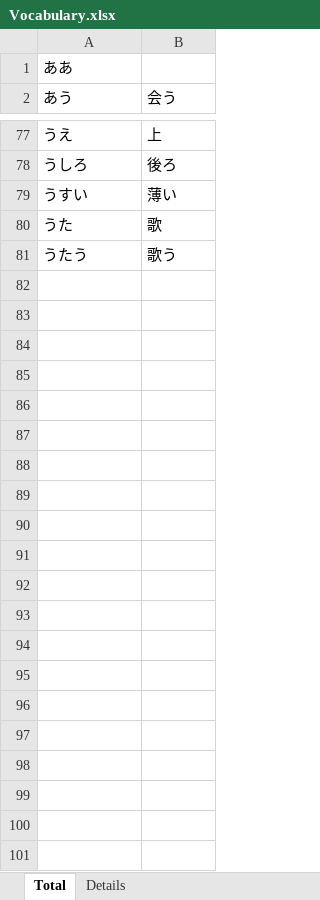
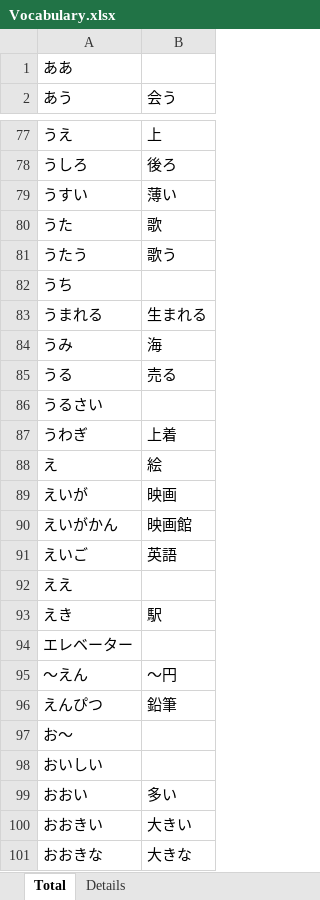
Before and after one commit to TienVNguyen/Japanese, an Excel workbook: jlptstudy.net/N5/Vocabulary.xlsx, sheet Total, drawn as a sheet; only a part is shown, gaps mark what is left out; values as stored, in another font and other column widths than the file's, no cell formats; the diff names each change by its address in the sheet, - before the commit and + after, or states it on an @@ line.

```diff
--- a/jlptstudy.net/N5/Vocabulary.xlsx (sheet Total)
+++ b/jlptstudy.net/N5/Vocabulary.xlsx (sheet Total)
+row 82: うち
+row 83: うまれる | 生まれる
+row 84: うみ | 海
+row 85: うる | 売る
+row 86: うるさい
+row 87: うわぎ | 上着
+row 88: え | 絵
+row 89: えいが | 映画
+row 90: えいがかん | 映画館
+row 91: えいご | 英語
+row 92: ええ
+row 93: えき | 駅
+row 94: エレベーター
+row 95: ～えん | ～円
+row 96: えんぴつ | 鉛筆
+row 97: お～
+row 98: おいしい
+row 99: おおい | 多い
+row 100: おおきい | 大きい
+row 101: おおきな | 大きな
```
Also changed, not shown: sheet Details, cell formats.
